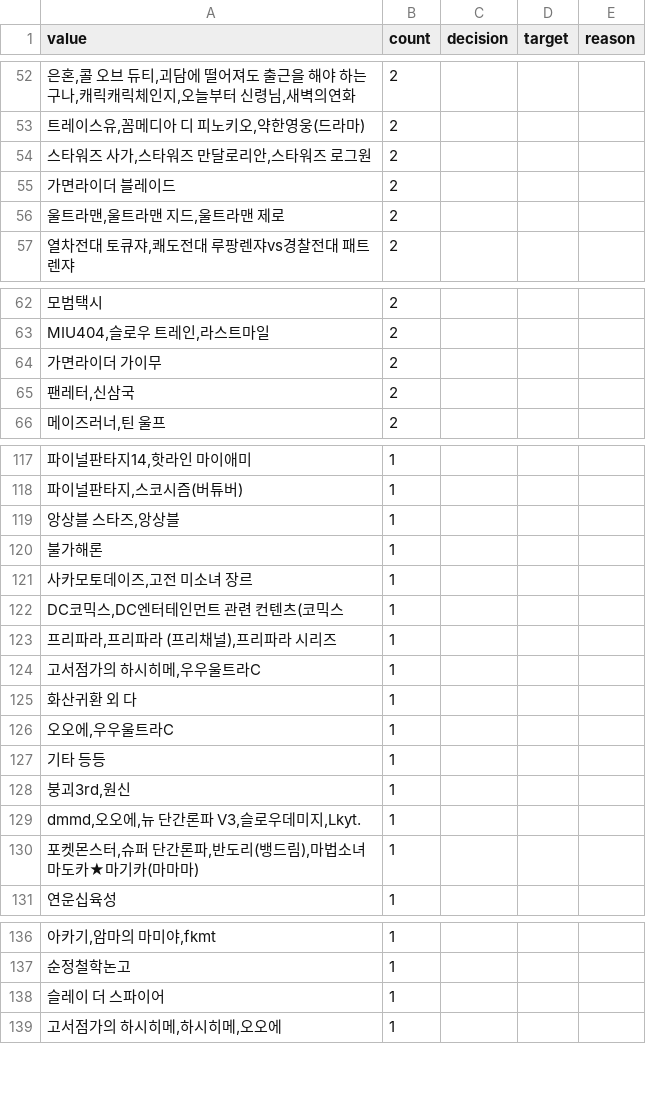
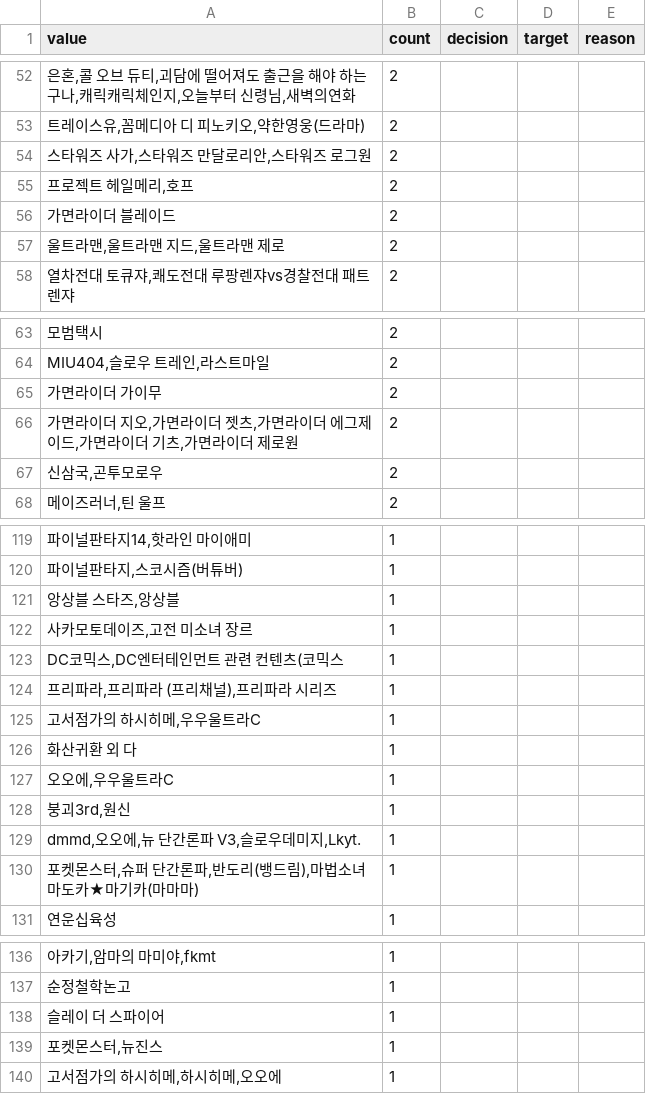
Before and after one commit to JuicyJeong/dongneboothlist, a CSV file: analysis/unmapped_review_26년_10월.csv, drawn as a sheet; only a part is shown, gaps mark what is left out; removed rows and columns are numbered as before the commit, all else as after; the diff covers the shown part only; the diff names each change by its address in the sheet, - before the commit and + after, or states it on an @@ line.

```diff
--- a/analysis/unmapped_review_26년_10월.csv
+++ b/analysis/unmapped_review_26년_10월.csv
+row 55: 프로젝트 헤일메리,호프 | 2
+row 66: 가면라이더 지오,가면라이더 젯츠,가면라이더 에그제이드,가면라이더 기츠,가면라이더 제로원 | 2
-A67 (value): 팬레터,신삼국
+A67 (value): 신삼국,곤투모로우
-row 120: 불가해론 | 1
-row 127: 기타 등등 | 1
+row 139: 포켓몬스터,뉴진스 | 1
```
Also changed, not shown: 3 added rows, 3 removed rows, 2 moved rows and 2 edited cells elsewhere in this file, 26년_10월_부스정보_normalized.csv, 6 other files.
